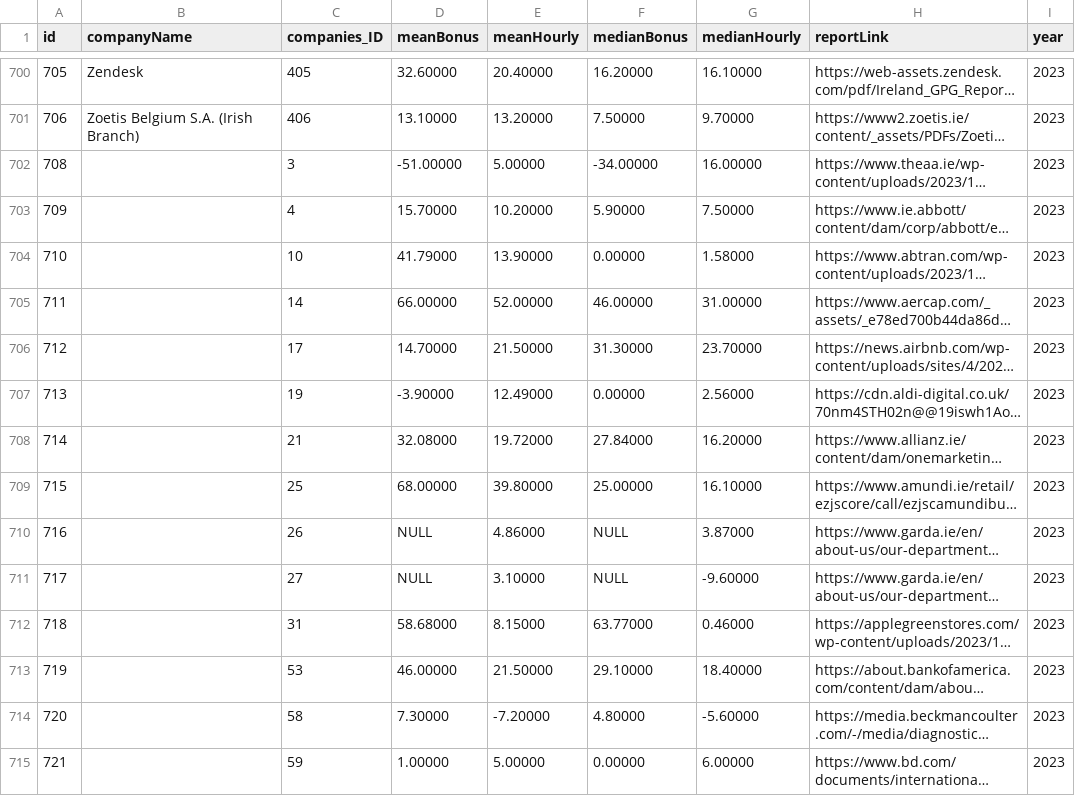
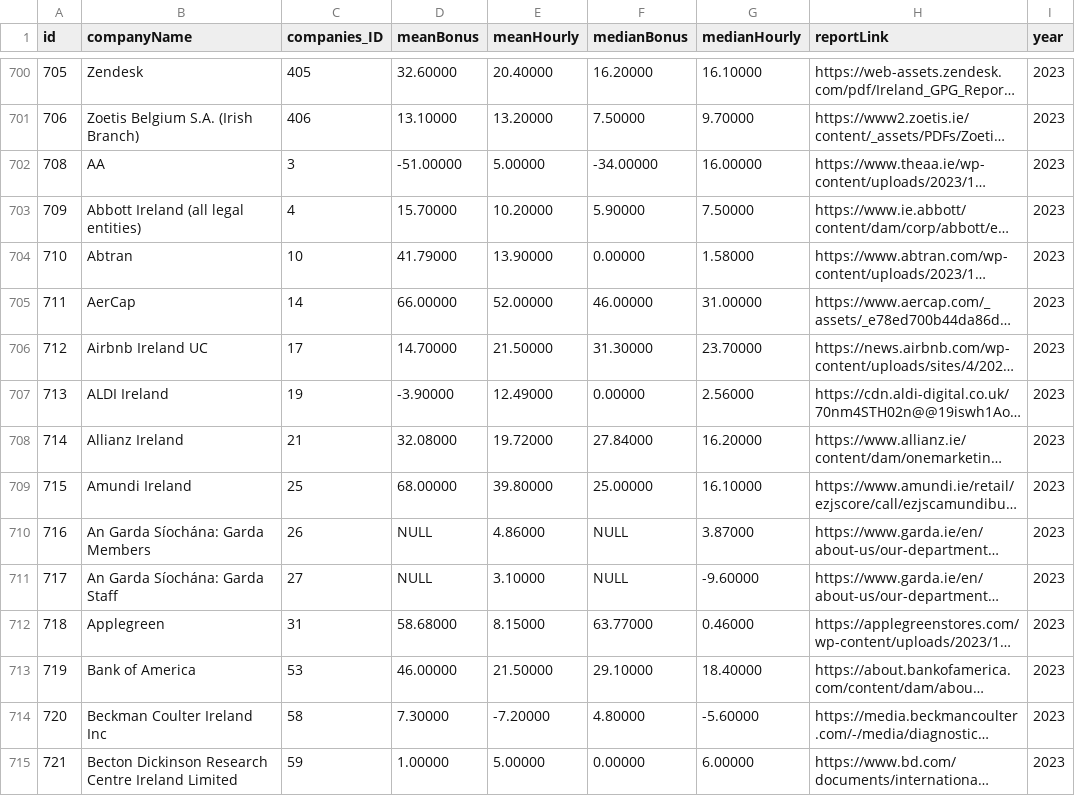
Before and after one commit to zenbuffy/irishGenderPayGap, a CSV file: gpg.csv, drawn as a sheet; only a part is shown, gaps mark what is left out; long unchanged cells end in …; the diff covers the shown part only; the diff names each change by its address in the sheet, - before the commit and + after, or states it on an @@ line.

Commit message:
Update gpg.csv
Updated info (fix missing company names)

```diff
--- a/gpg.csv
+++ b/gpg.csv
-B702 (companyName): (empty)
+B702 (companyName): AA
-B703 (companyName): (empty)
+B703 (companyName): Abbott Ireland (all legal entities)
-B704 (companyName): (empty)
+B704 (companyName): Abtran
-B705 (companyName): (empty)
+B705 (companyName): AerCap
-B706 (companyName): (empty)
+B706 (companyName): Airbnb Ireland UC
-B707 (companyName): (empty)
+B707 (companyName): ALDI Ireland
-B708 (companyName): (empty)
+B708 (companyName): Allianz Ireland
-B709 (companyName): (empty)
+B709 (companyName): Amundi Ireland
-B710 (companyName): (empty)
+B710 (companyName): An Garda Síochána: Garda Members
-B711 (companyName): (empty)
+B711 (companyName): An Garda Síochána: Garda Staff
-B712 (companyName): (empty)
+B712 (companyName): Applegreen
-B713 (companyName): (empty)
+B713 (companyName): Bank of America
-B714 (companyName): (empty)
+B714 (companyName): Beckman Coulter Ireland Inc
-B715 (companyName): (empty)
+B715 (companyName): Becton Dickinson Research Centre Ireland Limited
```
Also changed, not shown: 1 added row and 41 edited cells elsewhere in this file.
